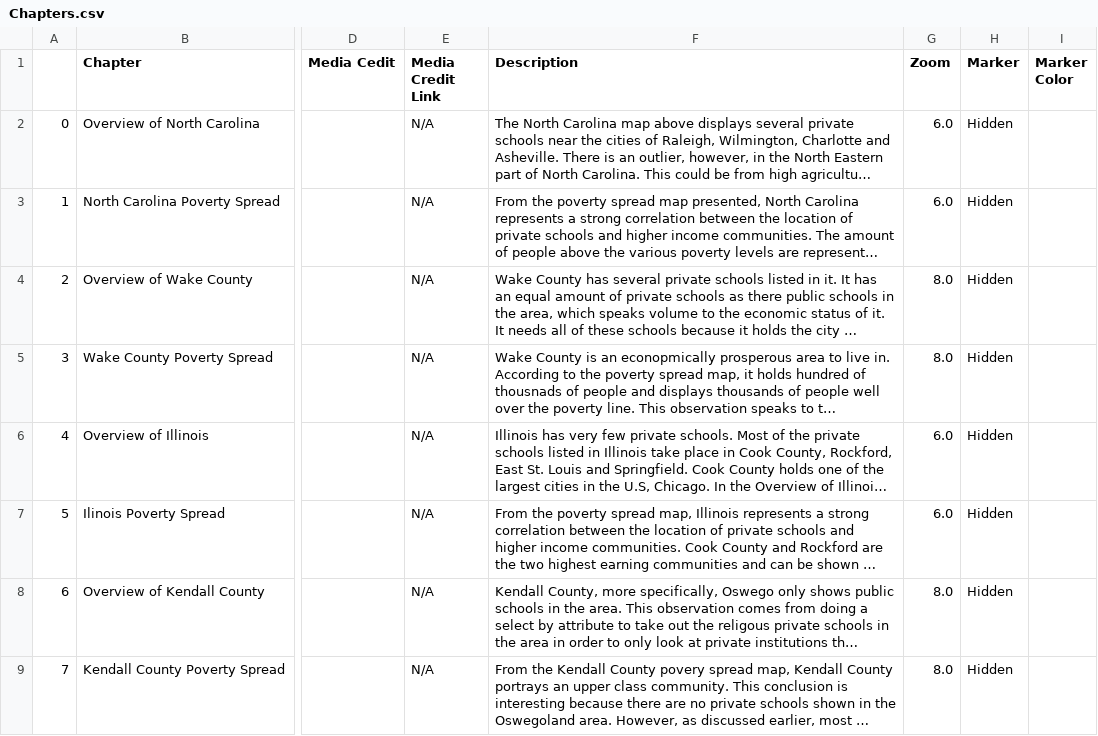
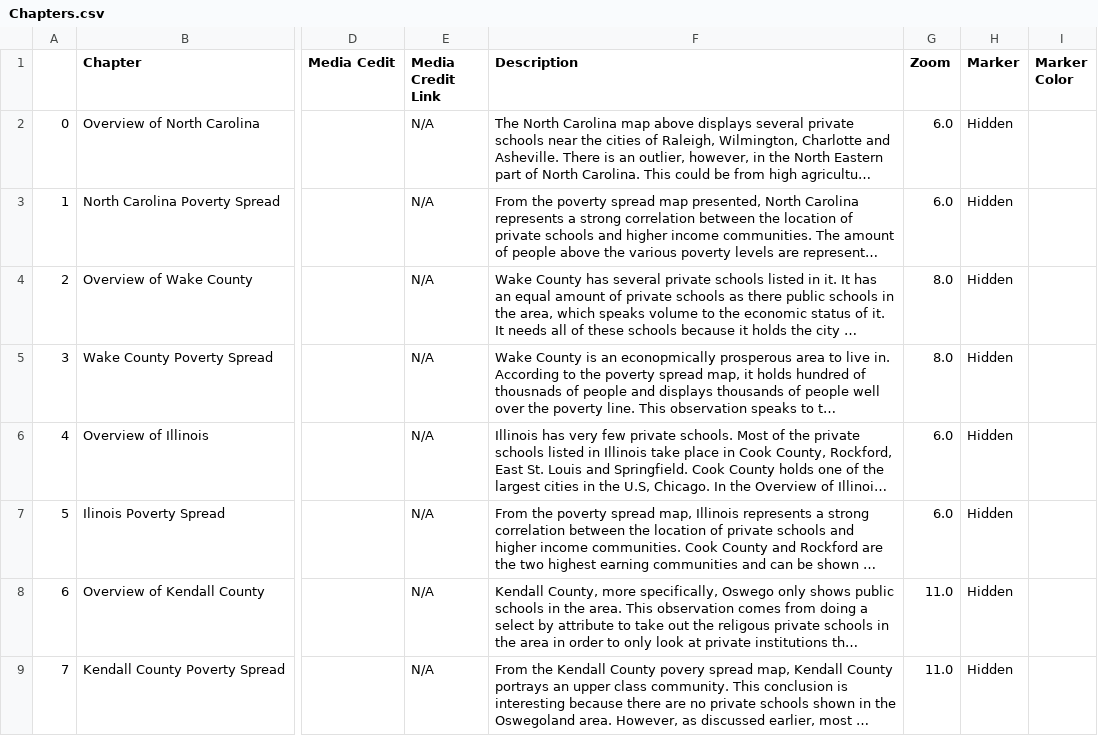
Before and after one commit to Bresh10/NR-491-Final, a CSV file: csv/Chapters.csv, drawn as a sheet; only a part is shown, gaps mark what is left out; long unchanged cells end in …; the diff names each change by its address in the sheet, - before the commit and + after, or states it on an @@ line.

Commit message:
updated zoom

```diff
--- a/csv/Chapters.csv
+++ b/csv/Chapters.csv
-G8:G9 (Zoom): 8.0
+G8:G9 (Zoom): 11.0
```
Also changed, not shown: 1 other file.
